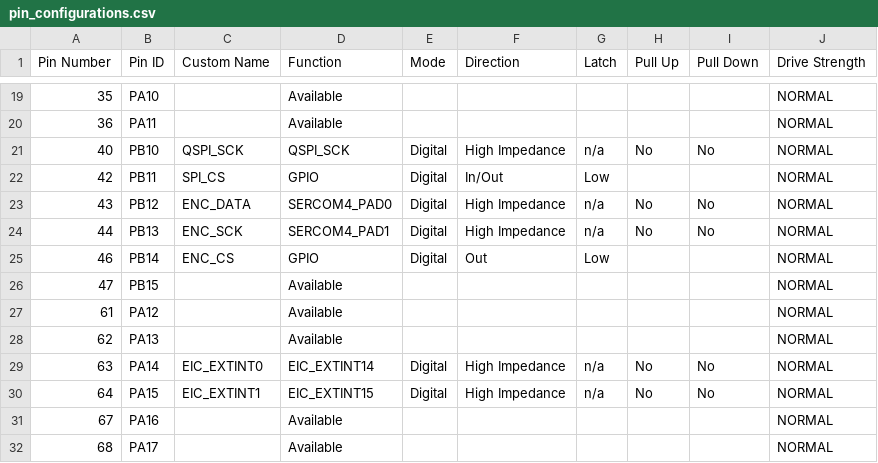
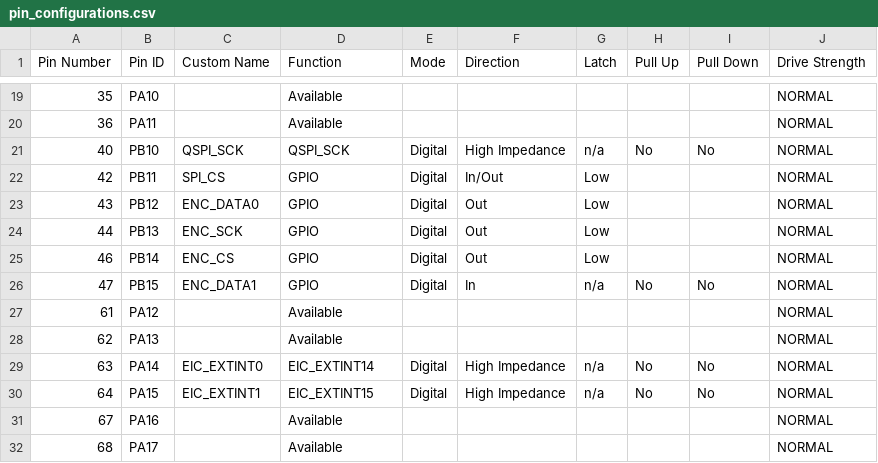
Before and after one commit to eSpark-Backup/christian-raun-fw, a CSV file: MPLAB_Project/src/config/default/pin_configurations.csv, drawn as a sheet; only a part is shown, gaps mark what is left out.

```diff
--- a/MPLAB_Project/src/config/default/pin_configurations.csv
+++ b/MPLAB_Project/src/config/default/pin_configurations.csv
@@ -22,6 +22,6 @@
 42,PB11,SPI_CS,GPIO,Digital,In/Out,Low,,,NORMAL
-43,PB12,ENC_DATA,SERCOM4_PAD0,Digital,High Impedance,n/a,No,No,NORMAL
-44,PB13,ENC_SCK,SERCOM4_PAD1,Digital,High Impedance,n/a,No,No,NORMAL
+43,PB12,ENC_DATA0,GPIO,Digital,Out,Low,,,NORMAL
+44,PB13,ENC_SCK,GPIO,Digital,Out,Low,,,NORMAL
 46,PB14,ENC_CS,GPIO,Digital,Out,Low,,,NORMAL
-47,PB15,,Available,,,,,,NORMAL
+47,PB15,ENC_DATA1,GPIO,Digital,In,n/a,No,No,NORMAL
 61,PA12,,Available,,,,,,NORMAL
```
Also changed, not shown: 17 other files.
